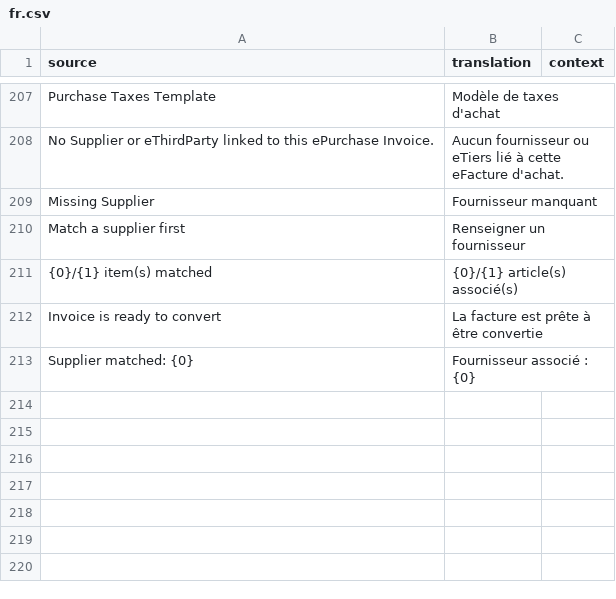
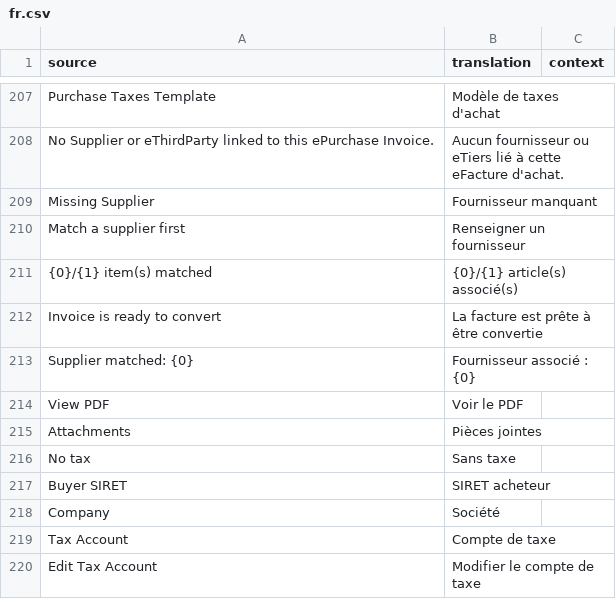
Before and after one commit to scopen-coop/erpnext_einvoicing, a CSV file: erpnext_einvoicing/translations/fr.csv, drawn as a sheet; only a part is shown, gaps mark what is left out; the diff names each change by its address in the sheet, - before the commit and + after, or states it on an @@ line.

Commit message:
Feat: PDF attachment on ePurchase Invoice and Purchase Invoice

```diff
--- a/erpnext_einvoicing/translations/fr.csv
+++ b/erpnext_einvoicing/translations/fr.csv
+row 214: View PDF | Voir le PDF
+row 215: Attachments | Pièces jointes
+row 216: No tax | Sans taxe
+row 217: Buyer SIRET | SIRET acheteur
+row 218: Company | Société
+row 219: Tax Account | Compte de taxe
+row 220: Edit Tax Account | Modifier le compte de taxe
```
Also changed, not shown: 4 other files.
